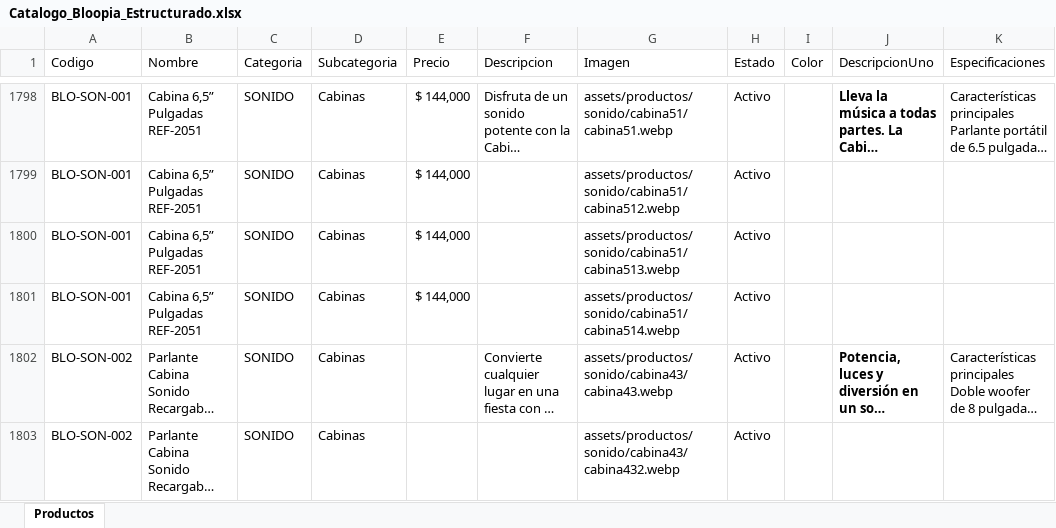
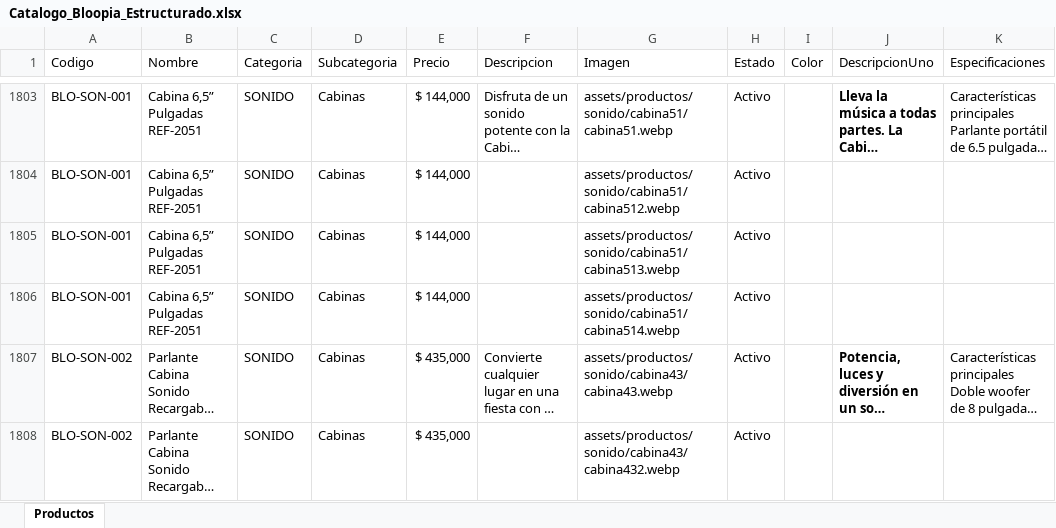
Before and after one commit to tatianacani19-cell/paginaBloopia, an Excel workbook: BD/Catalogo_Bloopia_Estructurado.xlsx, sheet Productos, drawn as a sheet; only a part is shown, gaps mark what is left out; long unchanged cells end in …; values as stored, in another font and other column widths than the file's, no borders; addresses are those after the commit; the diff covers the shown part only; the diff names each change by its address in the sheet, - before the commit and + after, or states it on an @@ line.

```diff
--- a/BD/Catalogo_Bloopia_Estructurado.xlsx (sheet Productos)
+++ b/BD/Catalogo_Bloopia_Estructurado.xlsx (sheet Productos)
-E1807:E1808 (Precio): (empty)
+E1807:E1808 (Precio): $ 435,000
```
Also changed, not shown: 10 added rows and 27 edited cells elsewhere in this sheet, 9 other files.
